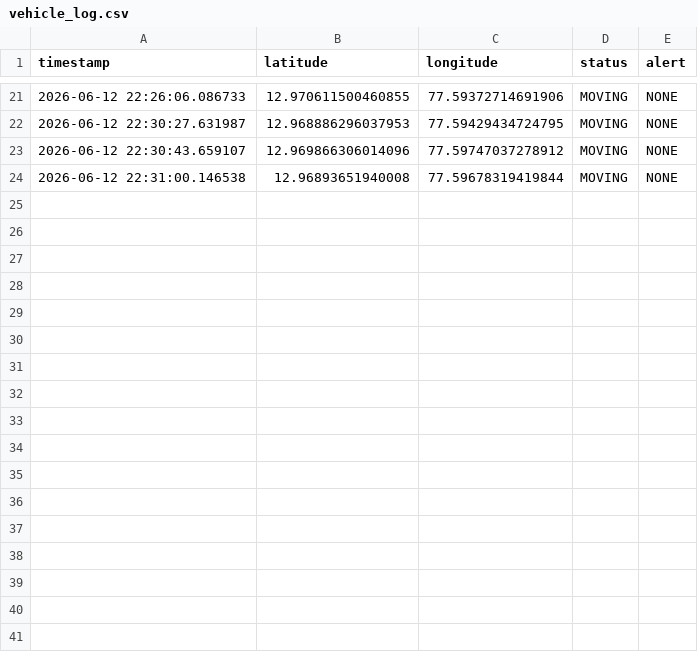
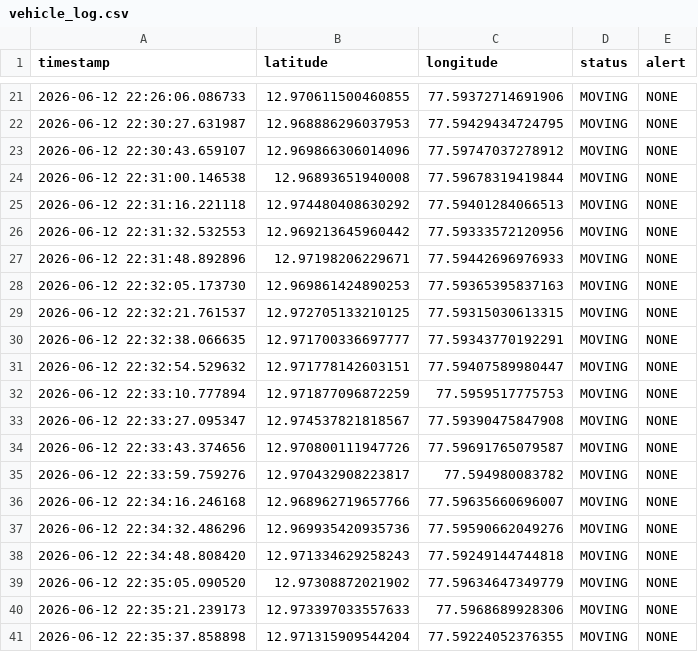
Before and after one commit to Vayu-143/IoT-Vehicle-Tracking-Theft-Prevention-System, a CSV file: data/vehicle_log.csv, drawn as a sheet; only a part is shown, gaps mark what is left out; the diff names each change by its address in the sheet, - before the commit and + after, or states it on an @@ line.

Commit message:
Allow vehicle log file

```diff
--- a/data/vehicle_log.csv
+++ b/data/vehicle_log.csv
+row 25: 2026-06-12 22:31:16.221118 | 12.974480408630292 | 77.59401284066513 | MOVING | NONE
+row 26: 2026-06-12 22:31:32.532553 | 12.969213645960442 | 77.59333572120956 | MOVING | NONE
+row 27: 2026-06-12 22:31:48.892896 | 12.97198206229671 | 77.59442696976933 | MOVING | NONE
+row 28: 2026-06-12 22:32:05.173730 | 12.969861424890253 | 77.59365395837163 | MOVING | NONE
+row 29: 2026-06-12 22:32:21.761537 | 12.972705133210125 | 77.59315030613315 | MOVING | NONE
+row 30: 2026-06-12 22:32:38.066635 | 12.971700336697777 | 77.59343770192291 | MOVING | NONE
+row 31: 2026-06-12 22:32:54.529632 | 12.971778142603151 | 77.59407589980447 | MOVING | NONE
+row 32: 2026-06-12 22:33:10.777894 | 12.971877096872259 | 77.5959517775753 | MOVING | NONE
+row 33: 2026-06-12 22:33:27.095347 | 12.974537821818567 | 77.59390475847908 | MOVING | NONE
+row 34: 2026-06-12 22:33:43.374656 | 12.970800111947726 | 77.59691765079587 | MOVING | NONE
+row 35: 2026-06-12 22:33:59.759276 | 12.970432908223817 | 77.594980083782 | MOVING | NONE
+row 36: 2026-06-12 22:34:16.246168 | 12.968962719657766 | 77.59635660696007 | MOVING | NONE
+row 37: 2026-06-12 22:34:32.486296 | 12.969935420935736 | 77.59590662049276 | MOVING | NONE
+row 38: 2026-06-12 22:34:48.808420 | 12.971334629258243 | 77.59249144744818 | MOVING | NONE
+row 39: 2026-06-12 22:35:05.090520 | 12.97308872021902 | 77.59634647349779 | MOVING | NONE
+row 40: 2026-06-12 22:35:21.239173 | 12.973397033557633 | 77.5968689928306 | MOVING | NONE
+row 41: 2026-06-12 22:35:37.858898 | 12.971315909544204 | 77.59224052376355 | MOVING | NONE
```
